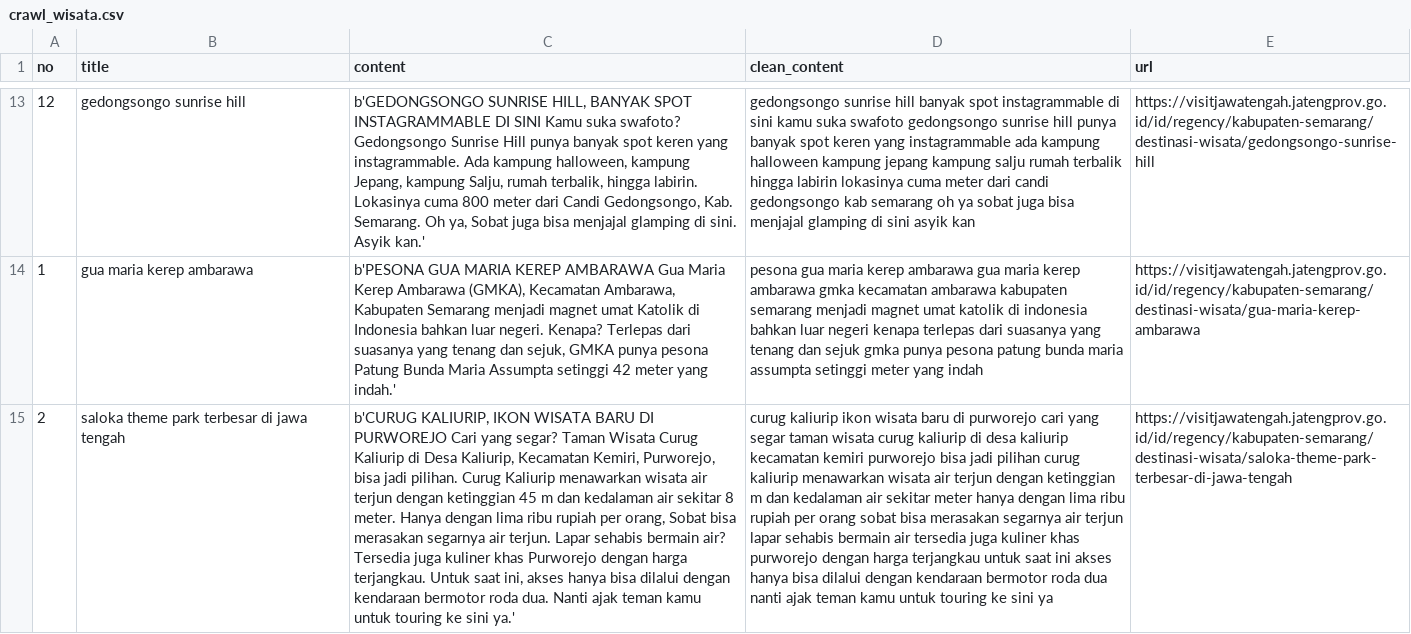
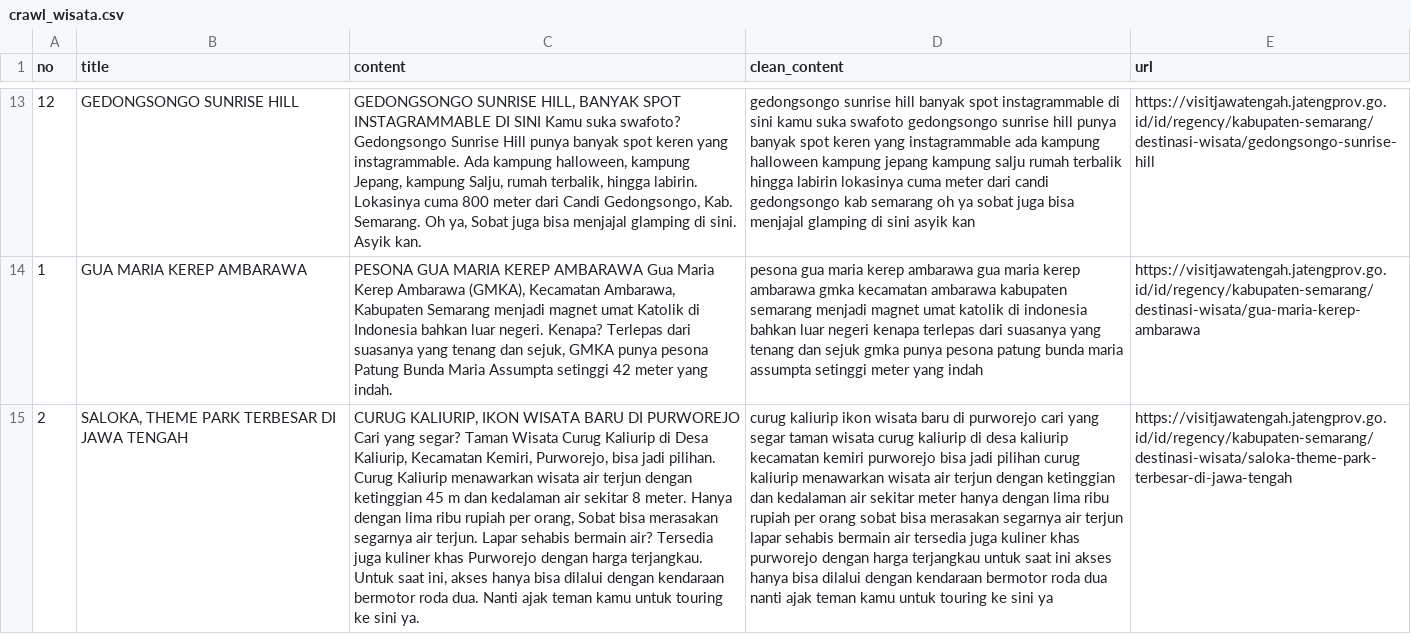
Before and after one commit to lenocahya/ir_wisata_semarang, a CSV file: crawl_wisata.csv, drawn as a sheet; only a part is shown, gaps mark what is left out; the diff covers the shown part only; the diff names each change by its address in the sheet, - before the commit and + after, or states it on an @@ line.

```diff
--- a/crawl_wisata.csv
+++ b/crawl_wisata.csv
-B13 (title): gedongsongo sunrise hill
+B13 (title): GEDONGSONGO SUNRISE HILL
-C13 (content): b'GEDONGSONGO SUNRISE HILL, BANYAK SPOT INSTAGRAMMABLE DI SINI Kamu suka swafoto? Gedongsongo Sunrise Hill punya banyak spot keren yang instagrammable. Ada kampung halloween, kampung Jepang, kampung Salju, rumah terbalik, hingga labirin. Lokasinya cuma 800 meter dari Candi Gedongsongo, Kab. Semarang. Oh ya, Sobat juga bisa menjajal glamping di sini. Asyik kan.'
+C13 (content): GEDONGSONGO SUNRISE HILL, BANYAK SPOT INSTAGRAMMABLE DI SINI Kamu suka swafoto? Gedongsongo Sunrise Hill punya banyak spot keren yang instagrammable. Ada kampung halloween, kampung Jepang, kampung Salju, rumah terbalik, hingga labirin. Lokasinya cuma 800 meter dari Candi Gedongsongo, Kab. Semarang. Oh ya, Sobat juga bisa menjajal glamping di sini. Asyik kan.
-B14 (title): gua maria kerep ambarawa
+B14 (title): GUA MARIA KEREP AMBARAWA
-C14 (content): b'PESONA GUA MARIA KEREP AMBARAWA Gua Maria Kerep Ambarawa (GMKA), Kecamatan Ambarawa, Kabupaten Semarang menjadi magnet umat Katolik di Indonesia bahkan luar negeri. Kenapa? Terlepas dari suasanya yang tenang dan sejuk, GMKA punya pesona Patung Bunda Maria Assumpta setinggi 42 meter yang indah.'
+C14 (content): PESONA GUA MARIA KEREP AMBARAWA Gua Maria Kerep Ambarawa (GMKA), Kecamatan Ambarawa, Kabupaten Semarang menjadi magnet umat Katolik di Indonesia bahkan luar negeri. Kenapa? Terlepas dari suasanya yang tenang dan sejuk, GMKA punya pesona Patung Bunda Maria Assumpta setinggi 42 meter yang indah.
-B15 (title): saloka theme park terbesar di jawa tengah
+B15 (title): SALOKA, THEME PARK TERBESAR DI JAWA TENGAH
-C15 (content): b'CURUG KALIURIP, IKON WISATA BARU DI PURWOREJO Cari yang segar? Taman Wisata Curug Kaliurip di Desa Kaliurip, Kecamatan Kemiri, Purworejo, bisa jadi pilihan. Curug Kaliurip menawarkan wisata air terjun dengan ketinggian 45 m dan kedalaman air sekitar 8 meter. Hanya dengan lima ribu rupiah per orang, Sobat bisa merasakan segarnya air terjun. Lapar sehabis bermain air? Tersedia juga kuliner khas Purworejo dengan harga terjangkau. Untuk saat ini, akses hanya bisa dilalui dengan kendaraan bermotor roda dua. Nanti ajak teman kamu untuk touring ke sini ya.'
+C15 (content): CURUG KALIURIP, IKON WISATA BARU DI PURWOREJO Cari yang segar? Taman Wisata Curug Kaliurip di Desa Kaliurip, Kecamatan Kemiri, Purworejo, bisa jadi pilihan. Curug Kaliurip menawarkan wisata air terjun dengan ketinggian 45 m dan kedalaman air sekitar 8 meter. Hanya dengan lima ribu rupiah per orang, Sobat bisa merasakan segarnya air terjun. Lapar sehabis bermain air? Tersedia juga kuliner khas Purworejo dengan harga terjangkau. Untuk saat ini, akses hanya bisa dilalui dengan kendaraan bermotor roda dua. Nanti ajak teman kamu untuk touring ke sini ya.
-D15 (clean_content): …dengan ketinggian m dan kedalaman…
+D15 (clean_content): …dengan ketinggian dan kedalaman…
```
Also changed, not shown: 96 edited cells elsewhere in this file, invertedIndex.csv, term_document.csv, 3 other files.
